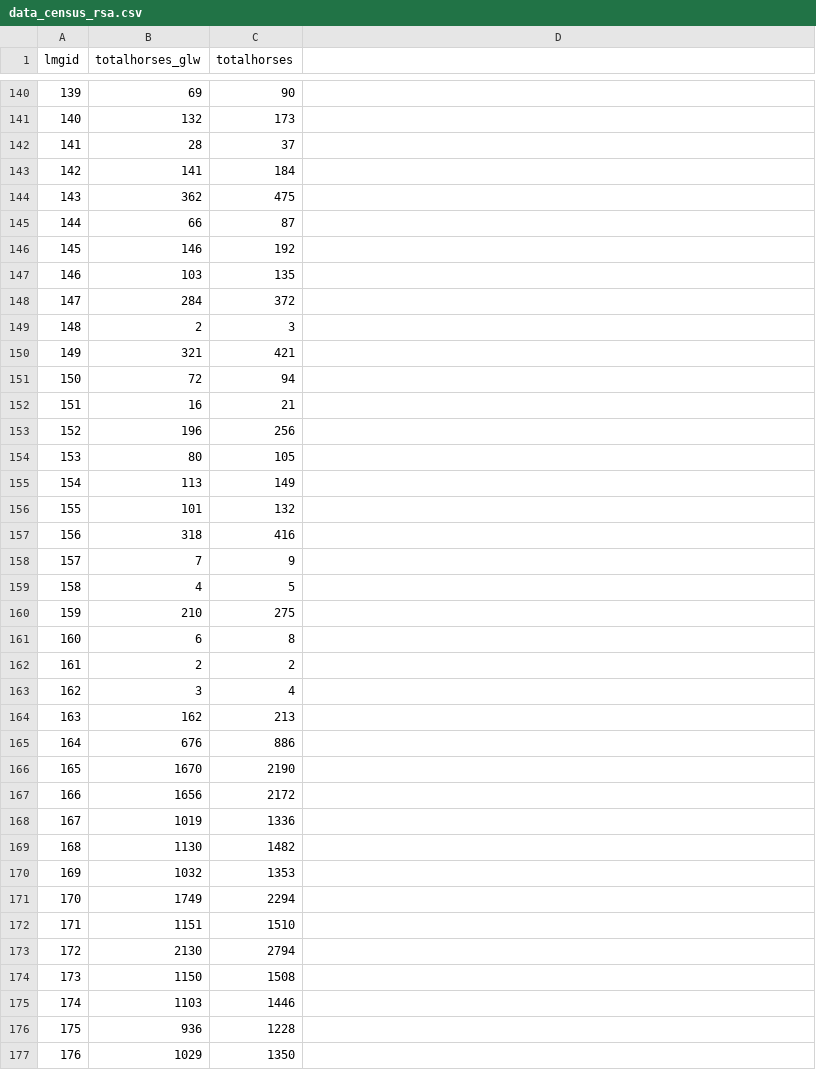
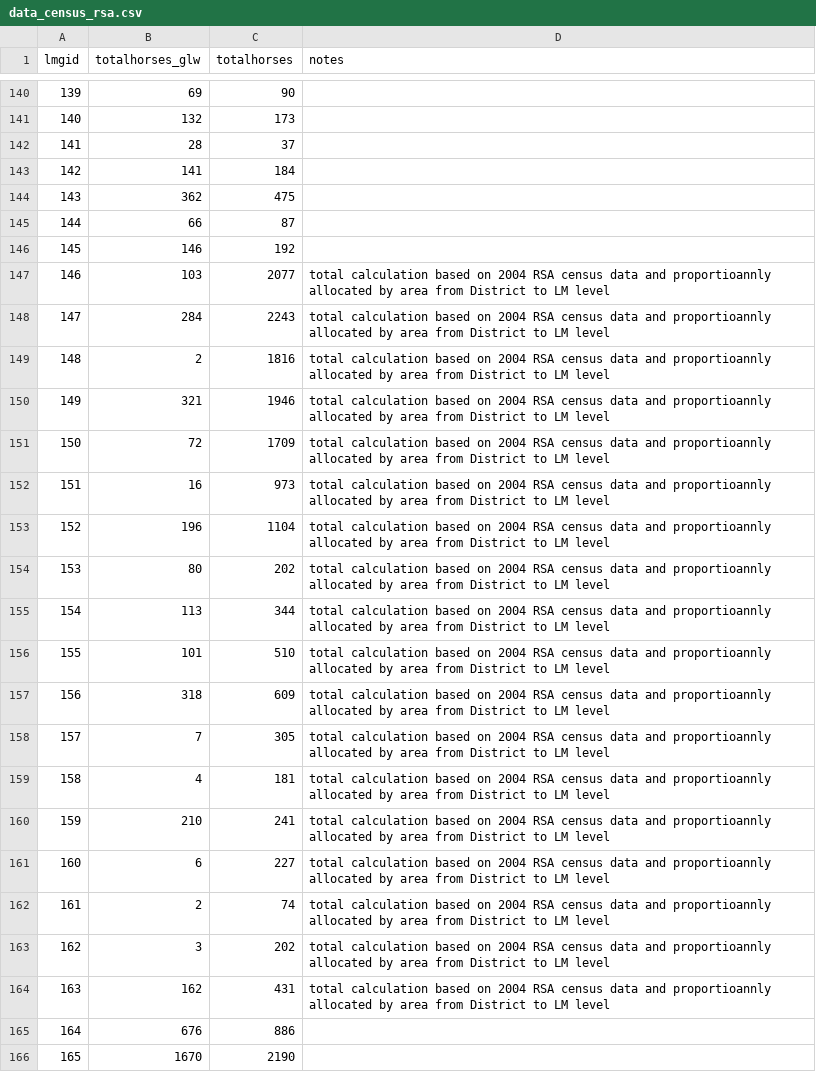
Before and after one commit to jdatarsa/data_ahs, a CSV file: data_census_rsa.csv, drawn as a sheet; only a part is shown, gaps mark what is left out; the shorter side is filled out with more unchanged rows; the diff names each change by its address in the sheet, - before the commit and + after, or states it on an @@ line.

Commit message:
census updatre

```diff
--- a/data_census_rsa.csv
+++ b/data_census_rsa.csv
-D1: (empty)
+D1: notes
-C147 (totalhorses): 135
+C147 (totalhorses): 2077
-D147:D164 (notes): (empty)
+D147:D164 (notes): total calculation based on 2004 RSA census data and proportioannly allocated by area from District to LM level
-C148 (totalhorses): 372
+C148 (totalhorses): 2243
-C149 (totalhorses): 3
+C149 (totalhorses): 1816
-C150 (totalhorses): 421
+C150 (totalhorses): 1946
-C151 (totalhorses): 94
+C151 (totalhorses): 1709
-C152 (totalhorses): 21
+C152 (totalhorses): 973
-C153 (totalhorses): 256
+C153 (totalhorses): 1104
-C154 (totalhorses): 105
+C154 (totalhorses): 202
-C155 (totalhorses): 149
+C155 (totalhorses): 344
-C156 (totalhorses): 132
+C156 (totalhorses): 510
-C157 (totalhorses): 416
+C157 (totalhorses): 609
-C158 (totalhorses): 9
+C158 (totalhorses): 305
-C159 (totalhorses): 5
+C159 (totalhorses): 181
-C160 (totalhorses): 275
+C160 (totalhorses): 241
-C161 (totalhorses): 8
+C161 (totalhorses): 227
-C162 (totalhorses): 2
+C162 (totalhorses): 74
-C163 (totalhorses): 4
+C163 (totalhorses): 202
-C164 (totalhorses): 213
+C164 (totalhorses): 431
```
